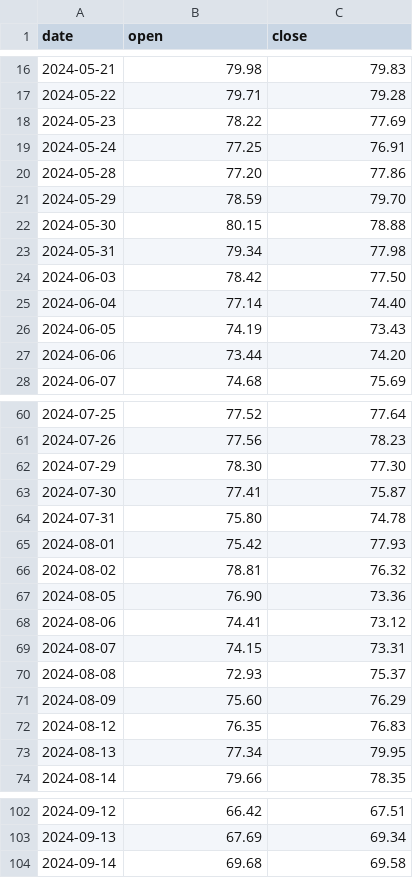
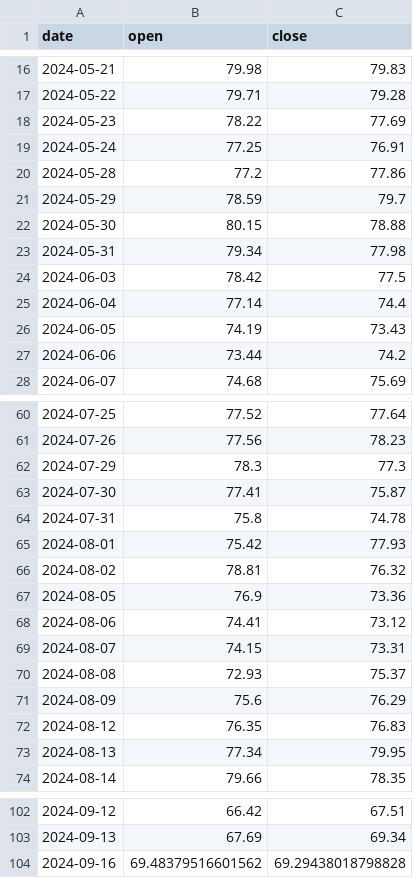
Before and after one commit to AnatolPoiata/oilforecast, a CSV file: forecast_data.csv, drawn as a sheet; only a part is shown, gaps mark what is left out; the diff covers the shown part only.

```diff
--- a/forecast_data.csv
+++ b/forecast_data.csv
@@ -20,2 +20,2 @@ date,open,close
-2024-05-28,77.20 ,77.86
-2024-05-29,78.59 ,79.70
+2024-05-28,77.2,77.86
+2024-05-29,78.59,79.7
@@ -24,2 +24,2 @@ date,open,close
-2024-06-03,78.42 ,77.50
-2024-06-04,77.14 ,74.40
+2024-06-03,78.42,77.5
+2024-06-04,77.14,74.4
@@ -27 +27 @@ date,open,close
-2024-06-06,73.44 ,74.20
+2024-06-06,73.44,74.2
@@ -62 +62 @@ date,open,close
-2024-07-29,78.30 ,77.30
+2024-07-29,78.3,77.3
@@ -64 +64 @@ date,open,close
-2024-07-31,75.80 ,74.78
+2024-07-31,75.8,74.78
@@ -67 +67 @@ date,open,close
-2024-08-05,76.90 ,73.36
+2024-08-05,76.9,73.36
@@ -71 +71 @@ date,open,close
-2024-08-09,75.60 ,76.29
+2024-08-09,75.6,76.29
@@ -104 +104 @@ date,open,close
-2024-09-14,69.68 ,69.58
+2024-09-16,69.48379516601562,69.29438018798828
```
Also changed, not shown: 14 edited cells elsewhere in this file, historical_data.csv.
